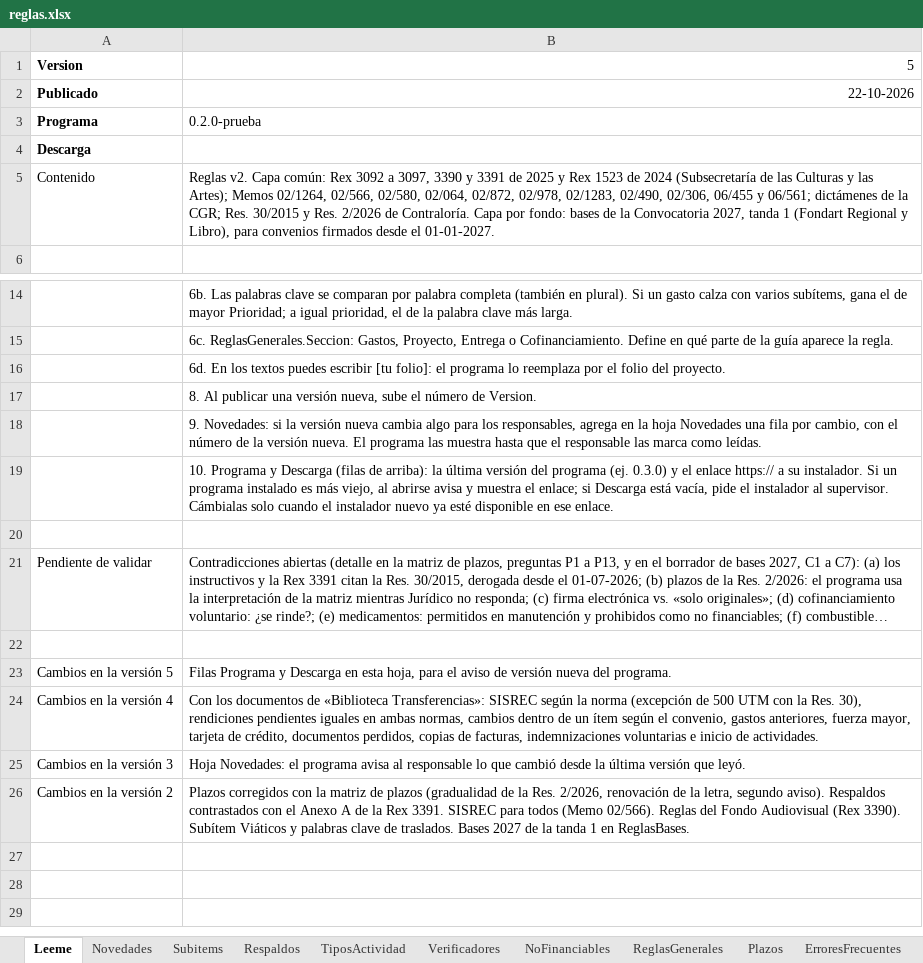
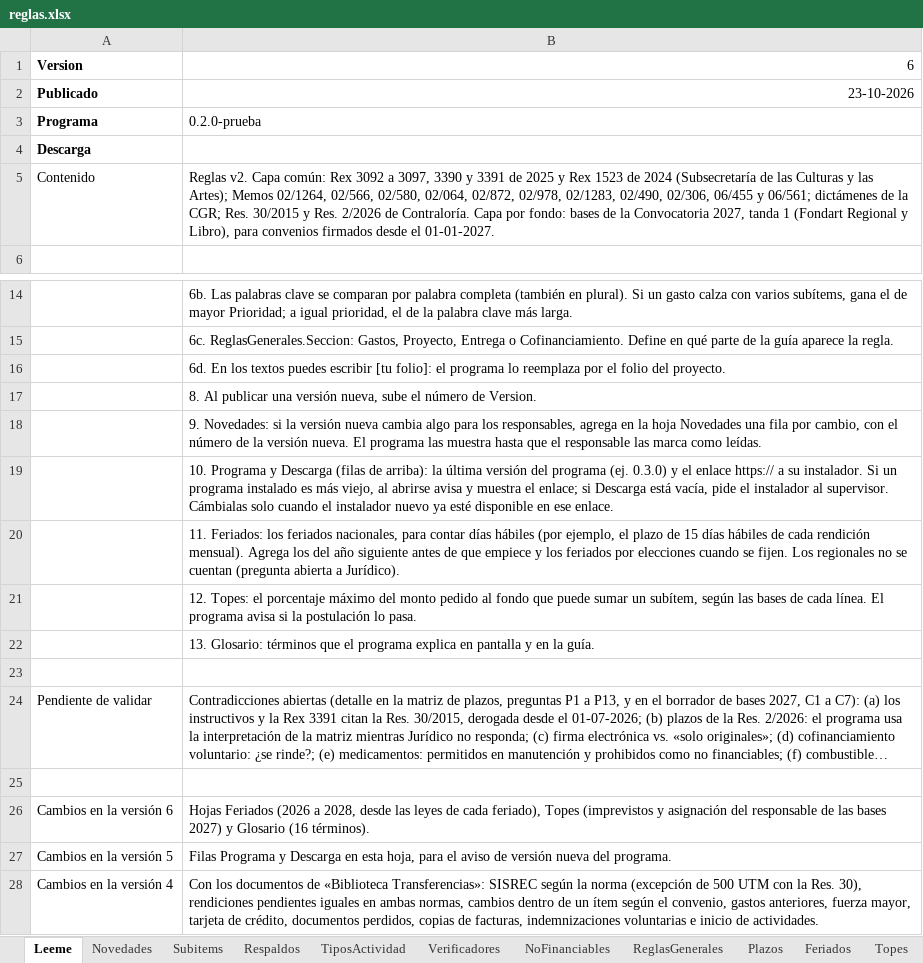
Before and after one commit to georgeaguilera/guia-rendicion-reglas, an Excel workbook: reglas.xlsx, sheet Leeme, drawn as a sheet; only a part is shown, gaps mark what is left out; the shorter side is filled out with more unchanged rows; long unchanged cells end in …; values as stored, in another font and other column widths than the file's, no borders; the diff names each change by its address in the sheet, - before the commit and + after, or states it on an @@ line.

Commit message:
Reglas v6 (23-10-2026): hojas Feriados (2026 a 2028), Topes y Glosario

```diff
--- a/reglas.xlsx (sheet Leeme)
+++ b/reglas.xlsx (sheet Leeme)
+sheet tab: Feriados
+sheet tab: Topes
-B1: 5
+B1: 6
-B2: 22-10-2026
+B2: 23-10-2026
+row 20:  | 11. Feriados: los feriados nacionales, para contar días hábiles (por ejemplo, el plazo de 15 días hábiles de cada rendición mensual). Agrega los del año siguiente antes de que empiece y los feriados por elecciones cuando se fijen. Los regionales no se cuentan (pregunta abierta a Jurídico).
+row 21:  | 12. Topes: el porcentaje máximo del monto pedido al fondo que puede sumar un subítem, según las bases de cada línea. El programa avisa si la postulación lo pasa.
+row 22:  | 13. Glosario: términos que el programa explica en pantalla y en la guía.
+row 26: Cambios en la versión 6 | Hojas Feriados (2026 a 2028, desde las leyes de cada feriado), Topes (imprevistos y asignación del responsable de las bases 2027) y Glosario (16 términos).
```
Also changed, not shown: other sheet tabs.
